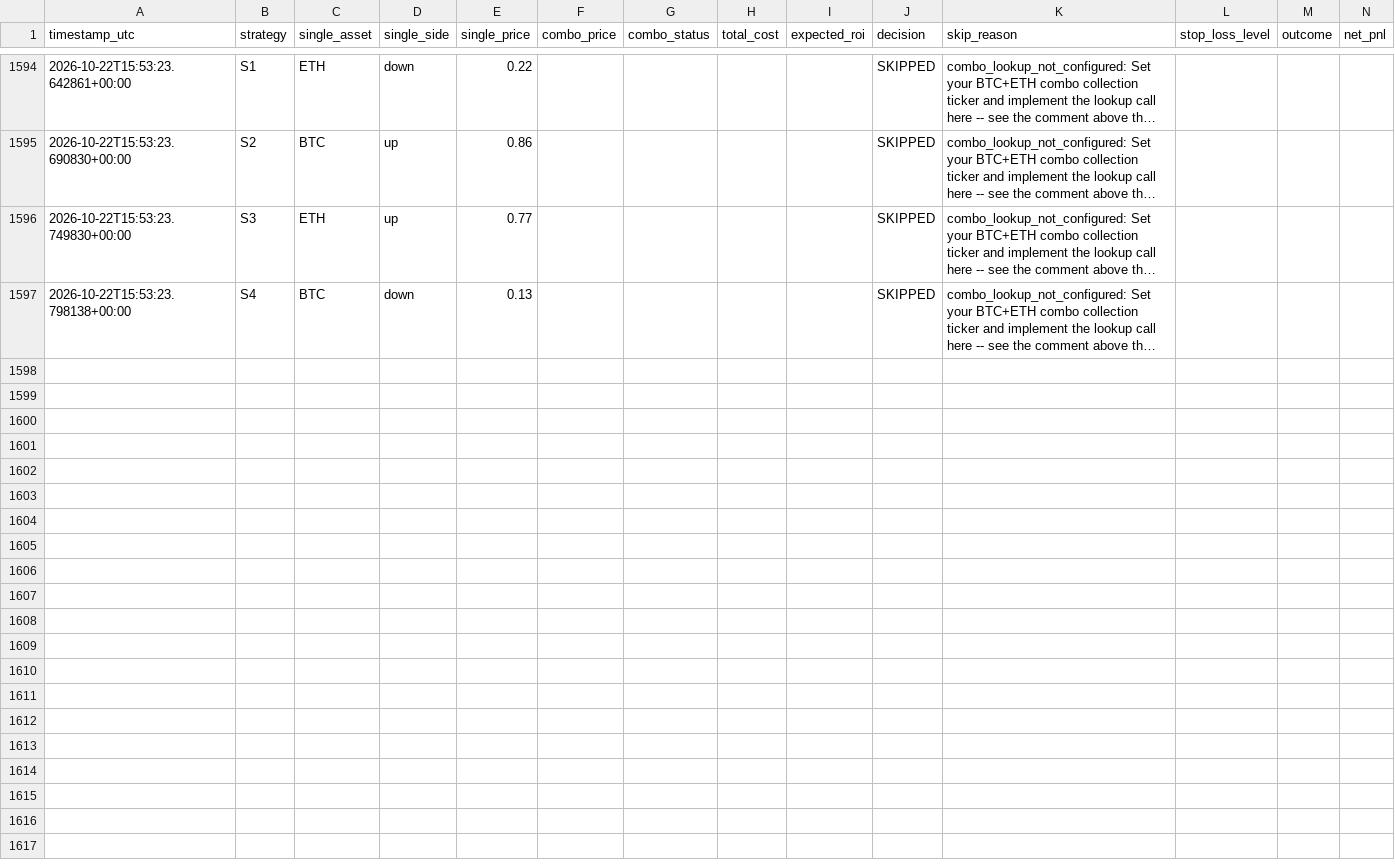
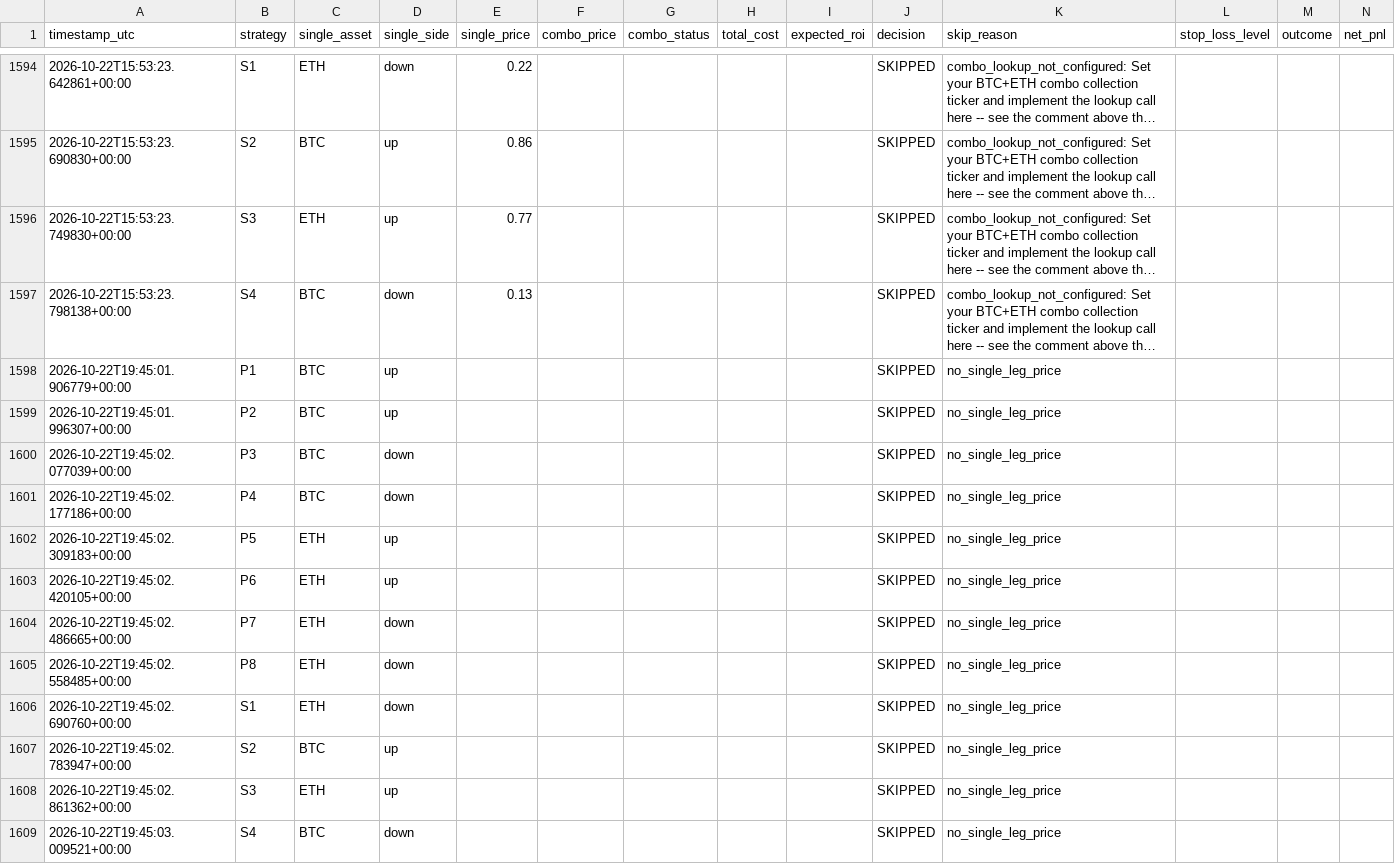
Before and after one commit to Prinxe-crypto/COMBO-K, a CSV file: logs/trades.csv, drawn as a sheet; only a part is shown, gaps mark what is left out; long unchanged cells end in …; the diff names each change by its address in the sheet, - before the commit and + after, or states it on an @@ line.

```diff
--- a/logs/trades.csv
+++ b/logs/trades.csv
+row 1598: 2026-10-22T19:45:01.906779+00:00 | P1 | BTC | up |  |  |  |  |  | SKIPPED | no_single_leg_price
+row 1599: 2026-10-22T19:45:01.996307+00:00 | P2 | BTC | up |  |  |  |  |  | SKIPPED | no_single_leg_price
+row 1600: 2026-10-22T19:45:02.077039+00:00 | P3 | BTC | down |  |  |  |  |  | SKIPPED | no_single_leg_price
+row 1601: 2026-10-22T19:45:02.177186+00:00 | P4 | BTC | down |  |  |  |  |  | SKIPPED | no_single_leg_price
+row 1602: 2026-10-22T19:45:02.309183+00:00 | P5 | ETH | up |  |  |  |  |  | SKIPPED | no_single_leg_price
+row 1603: 2026-10-22T19:45:02.420105+00:00 | P6 | ETH | up |  |  |  |  |  | SKIPPED | no_single_leg_price
+row 1604: 2026-10-22T19:45:02.486665+00:00 | P7 | ETH | down |  |  |  |  |  | SKIPPED | no_single_leg_price
+row 1605: 2026-10-22T19:45:02.558485+00:00 | P8 | ETH | down |  |  |  |  |  | SKIPPED | no_single_leg_price
+row 1606: 2026-10-22T19:45:02.690760+00:00 | S1 | ETH | down |  |  |  |  |  | SKIPPED | no_single_leg_price
+row 1607: 2026-10-22T19:45:02.783947+00:00 | S2 | BTC | up |  |  |  |  |  | SKIPPED | no_single_leg_price
+row 1608: 2026-10-22T19:45:02.861362+00:00 | S3 | ETH | up |  |  |  |  |  | SKIPPED | no_single_leg_price
+row 1609: 2026-10-22T19:45:03.009521+00:00 | S4 | BTC | down |  |  |  |  |  | SKIPPED | no_single_leg_price
```
Also changed, not shown: 1 other file.
